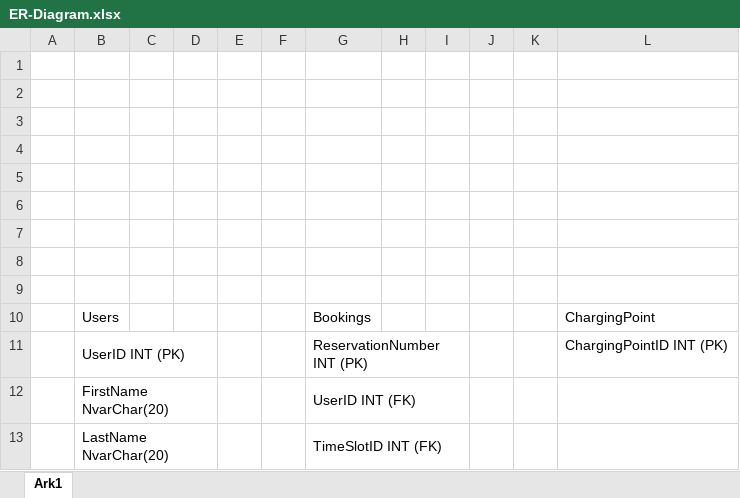
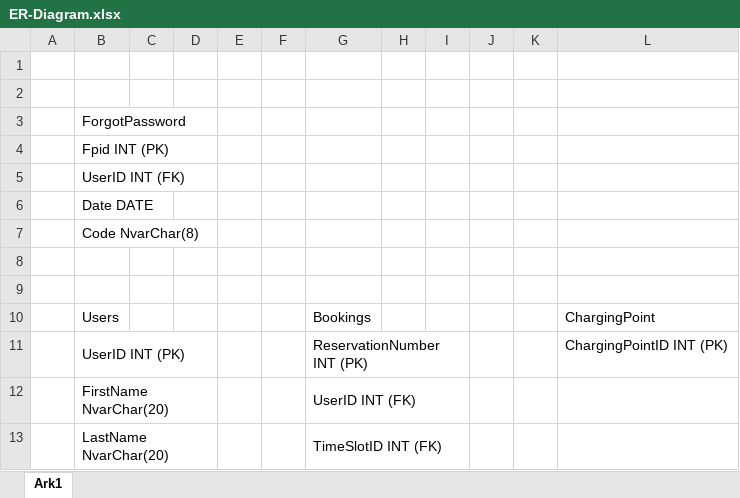
Before and after one commit to Trollerolle/Ladestander, an Excel workbook: Artefakter/ER-Diagram.xlsx, sheet Ark1, drawn as a sheet; only a part is shown; values as stored, in another font and other column widths than the file's, no borders; the diff names each change by its address in the sheet, - before the commit and + after, or states it on an @@ line.

Commit message:
ER diagram og sql til forsøg på glemt

```diff
--- a/Artefakter/ER-Diagram.xlsx (sheet Ark1)
+++ b/Artefakter/ER-Diagram.xlsx (sheet Ark1)
-B3: (empty)
+B3: ForgotPassword
-B4: (empty)
+B4: Fpid INT (PK)
-B5: (empty)
+B5: UserID INT (FK)
-B6: (empty)
+B6: Date DATE
-B7: (empty)
+B7: Code NvarChar(8)
```
Also changed, not shown: 1 other file.
